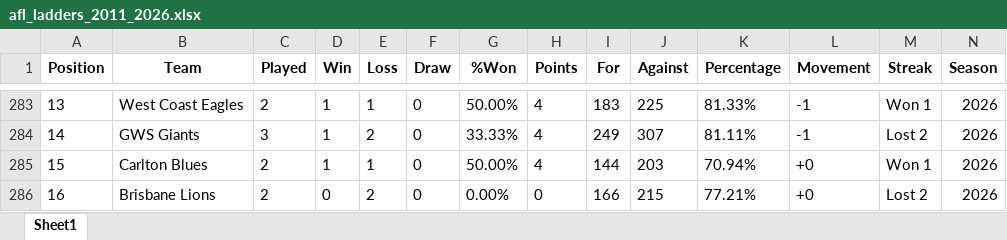
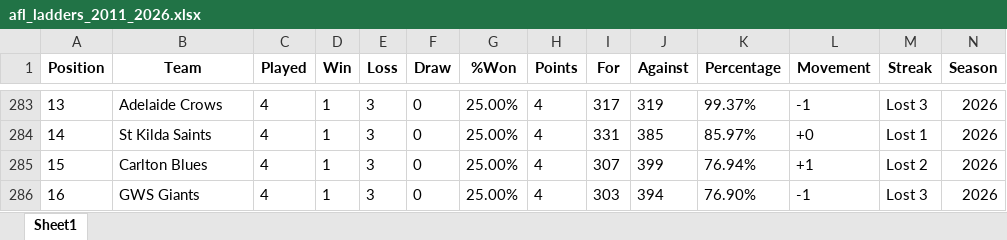
Before and after one commit to FutureEdgeSport/AFL_dashboard, an Excel workbook: data/afl_ladders_2011_2026.xlsx, sheet Sheet1, drawn as a sheet; only a part is shown, gaps mark what is left out; values as stored, in another font and other column widths than the file's, no borders; removed rows and columns are numbered as before the commit, all else as after; the diff covers the shown part only; the diff names each change by its address in the sheet, - before the commit and + after, or states it on an @@ line.

```diff
--- a/data/afl_ladders_2011_2026.xlsx (sheet Sheet1)
+++ b/data/afl_ladders_2011_2026.xlsx (sheet Sheet1)
-B283 (Team): West Coast Eagles
+B283 (Team): Adelaide Crows
-C283 (Played): 2
+C283 (Played): 4
-E283 (Loss): 1
+E283 (Loss): 3
-G283 (%Won): 50.00%
+G283 (%Won): 25.00%
-I283 (For): 183
+I283 (For): 317
-J283 (Against): 225
+J283 (Against): 319
-K283 (Percentage): 81.33%
+K283 (Percentage): 99.37%
-M283 (Streak): Won 1
+M283 (Streak): Lost 3
-B284 (Team): GWS Giants
+B284 (Team): St Kilda Saints
-C284 (Played): 3
+C284 (Played): 4
-E284 (Loss): 2
+E284 (Loss): 3
-G284 (%Won): 33.33%
+G284 (%Won): 25.00%
-I284 (For): 249
+I284 (For): 331
-J284 (Against): 307
+J284 (Against): 385
-K284 (Percentage): 81.11%
+K284 (Percentage): 85.97%
-L284 (Movement): -1
+L284 (Movement): +0
-M284 (Streak): Lost 2
+M284 (Streak): Lost 1
-C285 (Played): 2
+C285 (Played): 4
-E285 (Loss): 1
+E285 (Loss): 3
-G285 (%Won): 50.00%
+G285 (%Won): 25.00%
-I285 (For): 144
+I285 (For): 307
-J285 (Against): 203
+J285 (Against): 399
-K285 (Percentage): 70.94%
+K285 (Percentage): 76.94%
-L285 (Movement): +0
+L285 (Movement): +1
-M285 (Streak): Won 1
+M285 (Streak): Lost 2
-row 286: 16 | Brisbane Lions | 2 | 0 | 2 | 0 | 0.00% | 0 | 166 | 215 | 77.21% | +0 | Lost 2 | 2026
+row 286: 16 | GWS Giants | 4 | 1 | 3 | 0 | 25.00% | 4 | 303 | 394 | 76.90% | -1 | Lost 3 | 2026
```
Also changed, not shown: 123 edited cells elsewhere in this sheet, Wheelo_Team_Data.xlsx, afl_ladders_2011_2025.xlsx, 37 other files.
